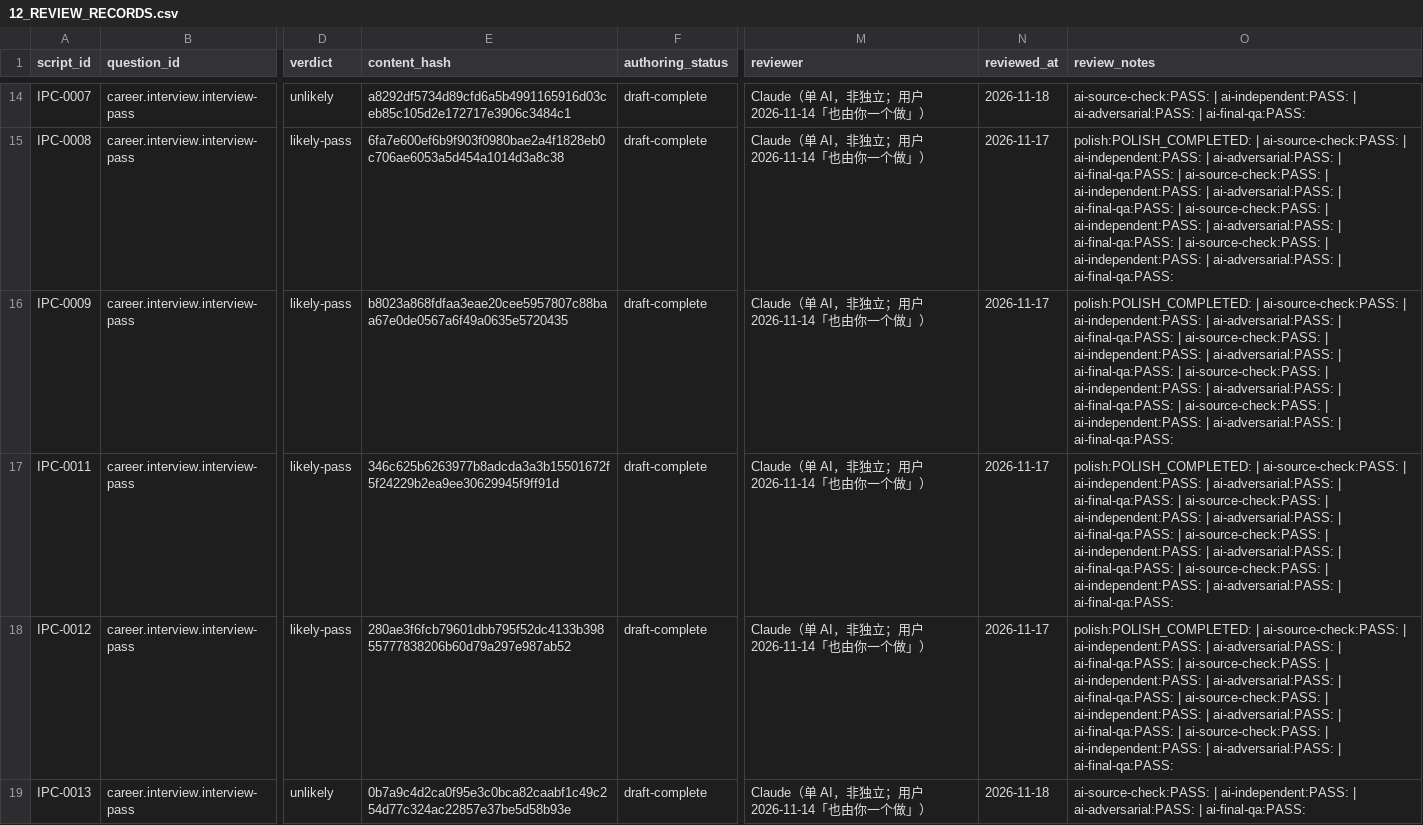
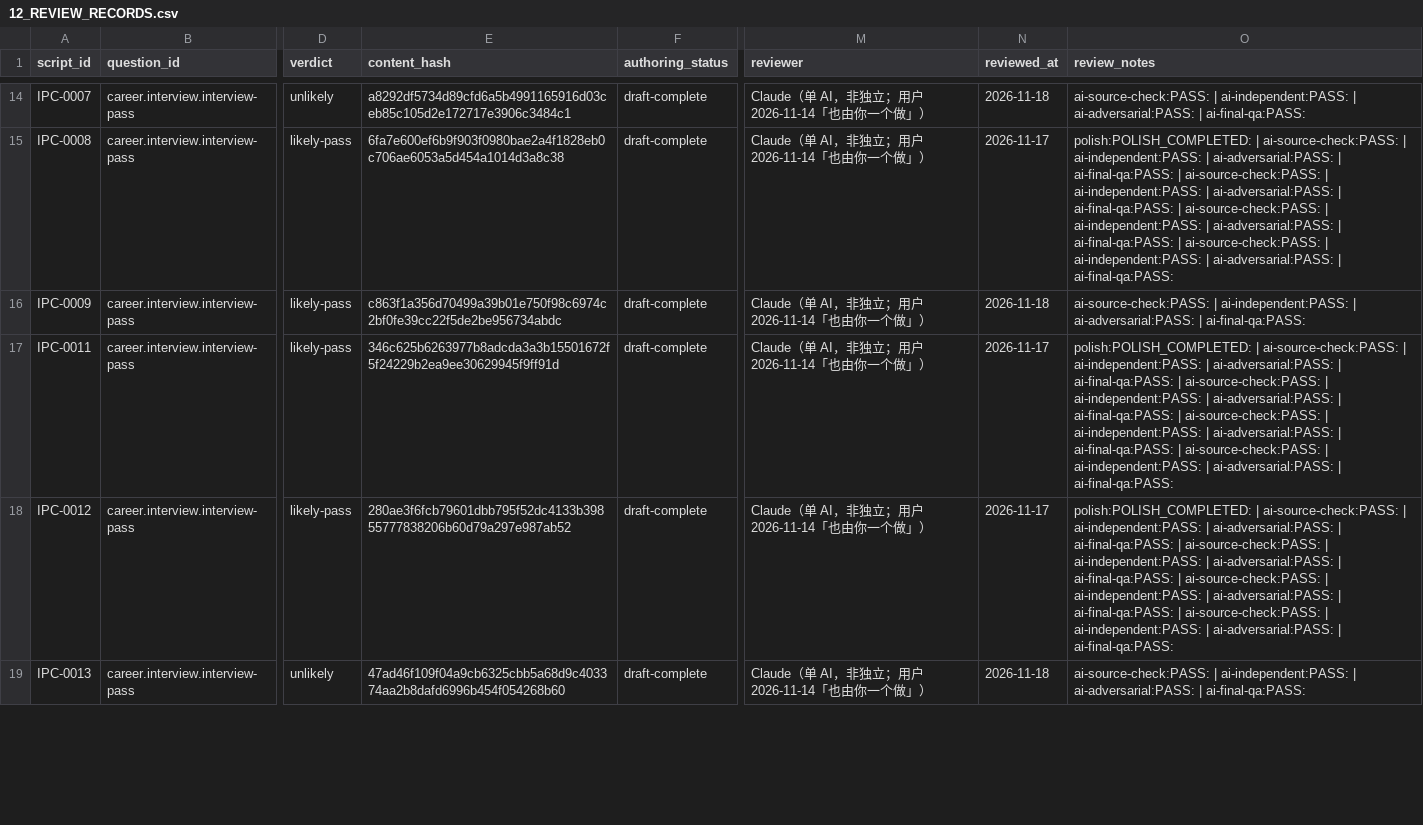
Before and after one commit to turnupmason/Wengua_Liuyao, a CSV file: docs/12_REVIEW_RECORDS.csv, drawn as a sheet; only a part is shown, gaps mark what is left out; the diff covers the shown part only; the diff names each change by its address in the sheet, - before the commit and + after, or states it on an @@ line.

```diff
--- a/docs/12_REVIEW_RECORDS.csv
+++ b/docs/12_REVIEW_RECORDS.csv
-E16 (content_hash): b8023a868fdfaa3eae20cee5957807c88baa67e0de0567a6f49a0635e5720435
+E16 (content_hash): c863f1a356d70499a39b01e750f98c6974c2bf0fe39cc22f5de2be956734abdc
-N16 (reviewed_at): 2026-11-17
+N16 (reviewed_at): 2026-11-18
-O16 (review_notes): polish:POLISH_COMPLETED: | ai-source-check:PASS: | ai-independent:PASS: | ai-adversarial:PASS: | ai-final-qa:PASS: | ai-source-check:PASS: | ai-independent:PASS: | ai-adversarial:PASS: | ai-final-qa:PASS: | ai-source-check:PASS: | ai-independent:PASS: | ai-adversarial:PASS: | ai-final-qa:PASS: | ai-source-check:PASS: |…
+O16 (review_notes): ai-source-check:PASS: |…
-E19 (content_hash): 0b7a9c4d2ca0f95e3c0bca82caabf1c49c254d77c324ac22857e37be5d58b93e
+E19 (content_hash): 47ad46f109f04a9cb6325cbb5a68d9c403374aa2b8dafd6996b454f054268b60
```
Also changed, not shown: 33 edited cells elsewhere in this file, 46 other files.
